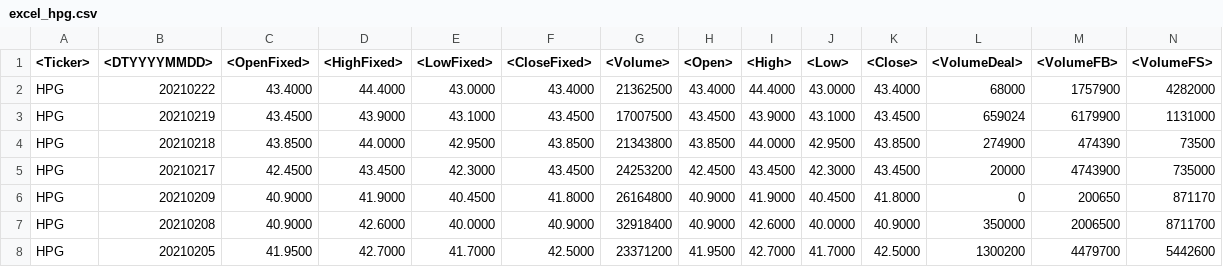
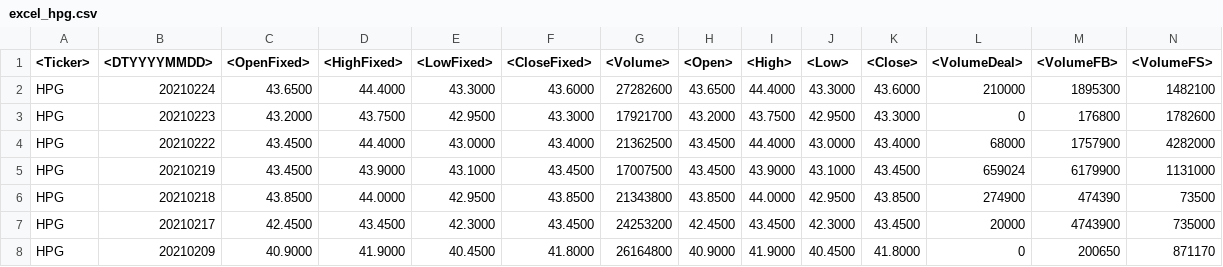
Before and after one commit to ngophuong/VNStock, a CSV file: excel_hpg.csv, drawn as a sheet; only a part is shown; the shorter side is filled out with more unchanged rows.

```diff
--- a/excel_hpg.csv
+++ b/excel_hpg.csv
@@ -1,3 +1,5 @@
 <Ticker>,<DTYYYYMMDD>,<OpenFixed>,<HighFixed>,<LowFixed>,<CloseFixed>,<Volume>,<Open>,<High>,<Low>,<Close>,<VolumeDeal>,<VolumeFB>,<VolumeFS>
-HPG,20210222,43.4000,44.4000,43.0000,43.4000,21362500,43.4000,44.4000,43.0000,43.4000,68000,1757900,4282000
+HPG,20210224,43.6500,44.4000,43.3000,43.6000,27282600,43.6500,44.4000,43.3000,43.6000,210000,1895300,1482100
+HPG,20210223,43.2000,43.7500,42.9500,43.3000,17921700,43.2000,43.7500,42.9500,43.3000,0,176800,1782600
+HPG,20210222,43.4500,44.4000,43.0000,43.4000,21362500,43.4500,44.4000,43.0000,43.4000,68000,1757900,4282000
 HPG,20210219,43.4500,43.9000,43.1000,43.4500,17007500,43.4500,43.9000,43.1000,43.4500,659024,6179900,1131000
```
Also changed, not shown: excel_fpt.csv, excel_pnj.csv, 3 other files.
